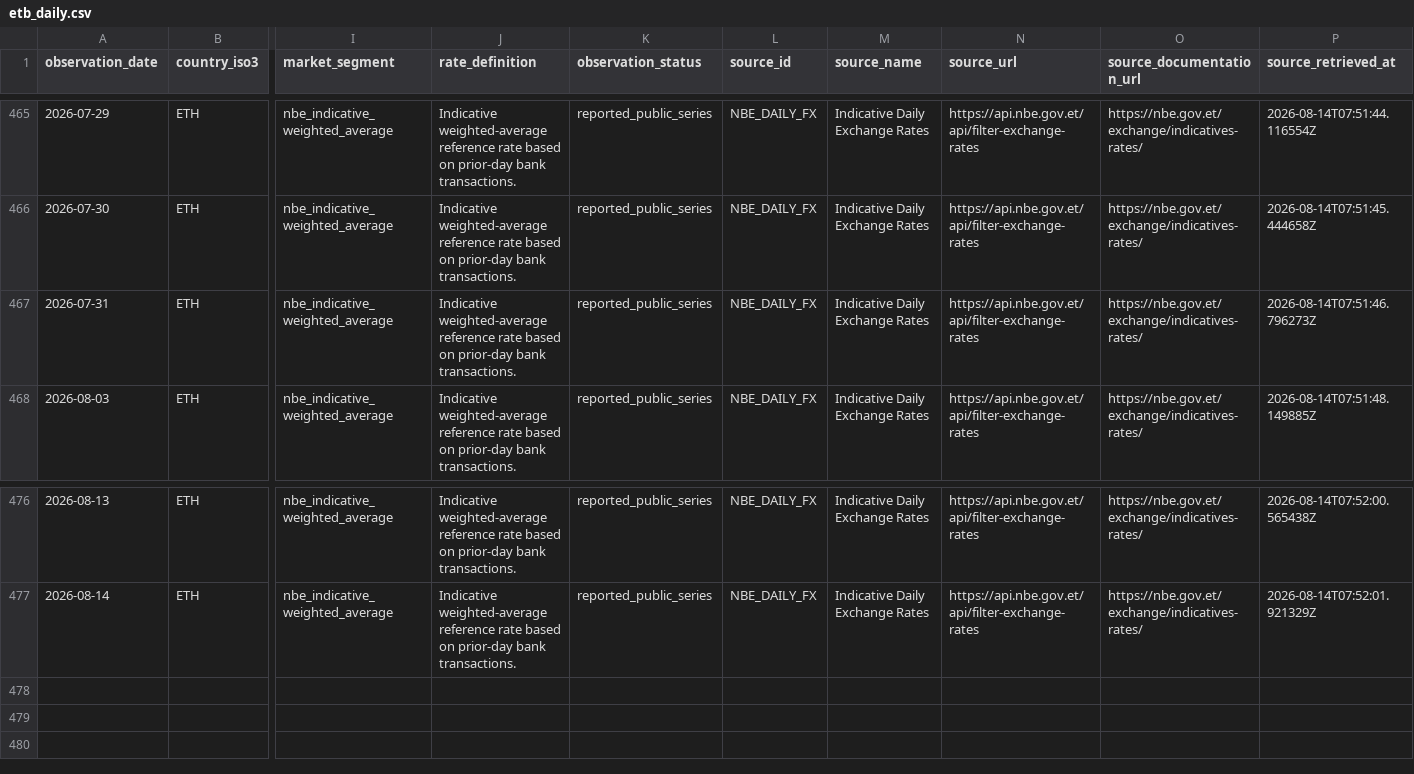
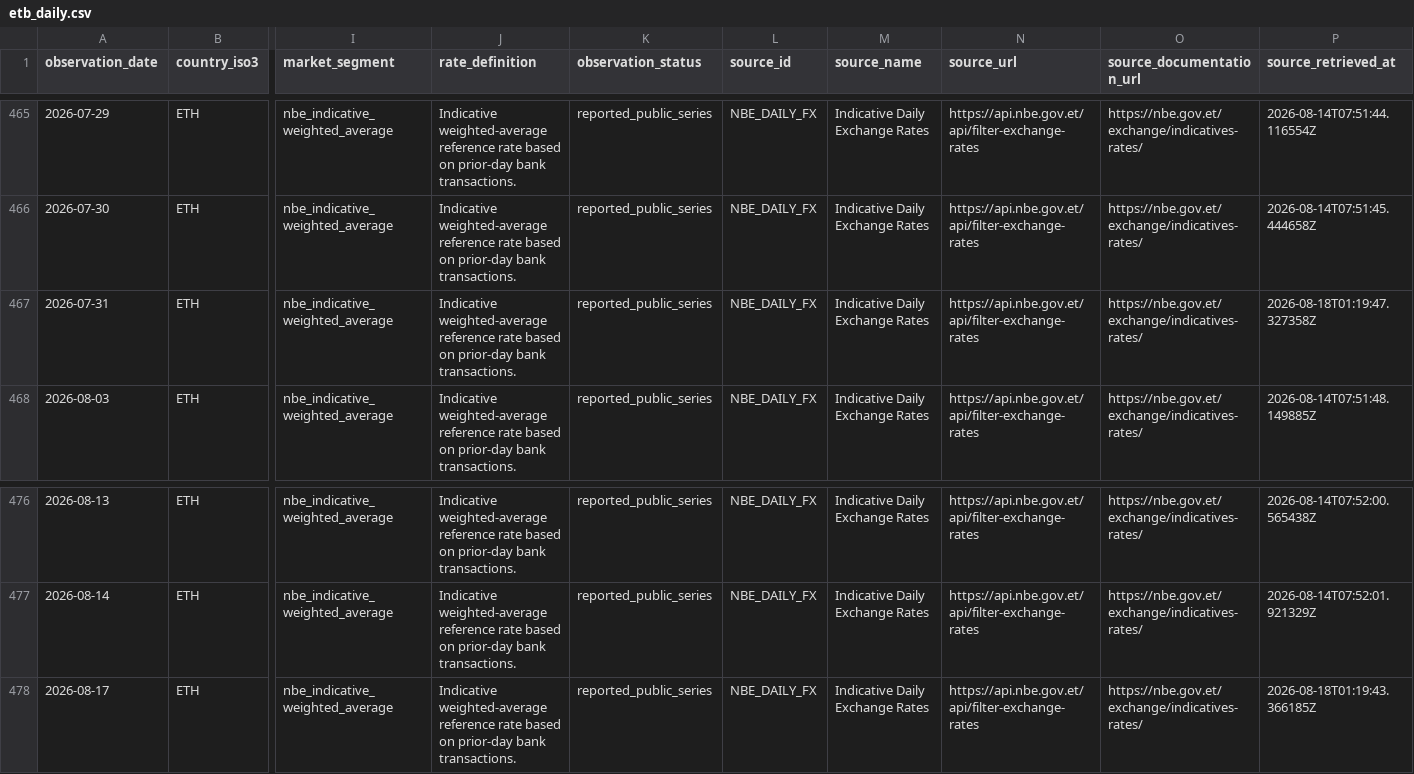
Before and after one commit to jiaxinzhao-econ/africa-in-data, a CSV file: data/etb_daily.csv, drawn as a sheet; only a part is shown, gaps mark what is left out; rows hold the shown columns only; the diff names each change by its address in the sheet, - before the commit and + after, or states it on an @@ line.

```diff
--- a/data/etb_daily.csv
+++ b/data/etb_daily.csv
-P467 (source_retrieved_at): 2026-08-14T07:51:46.796273Z
+P467 (source_retrieved_at): 2026-08-18T01:19:47.327358Z
+row 478: 2026-08-17 | ETH | nbe_indicative_weighted_average | Indicative weighted-average reference rate based on prior-day bank transactions. | reported_public_series | NBE_DAILY_FX | Indicative Daily Exchange Rates | https://api.nbe.gov.et/api/filter-exchange-rates | https://nbe.gov.et/exchange/indicatives-rates/ | 2026-08-18T01:19:43.366185Z
```
Also changed, not shown: data/ngn_daily.csv, data/sources.csv, 11 other files.
